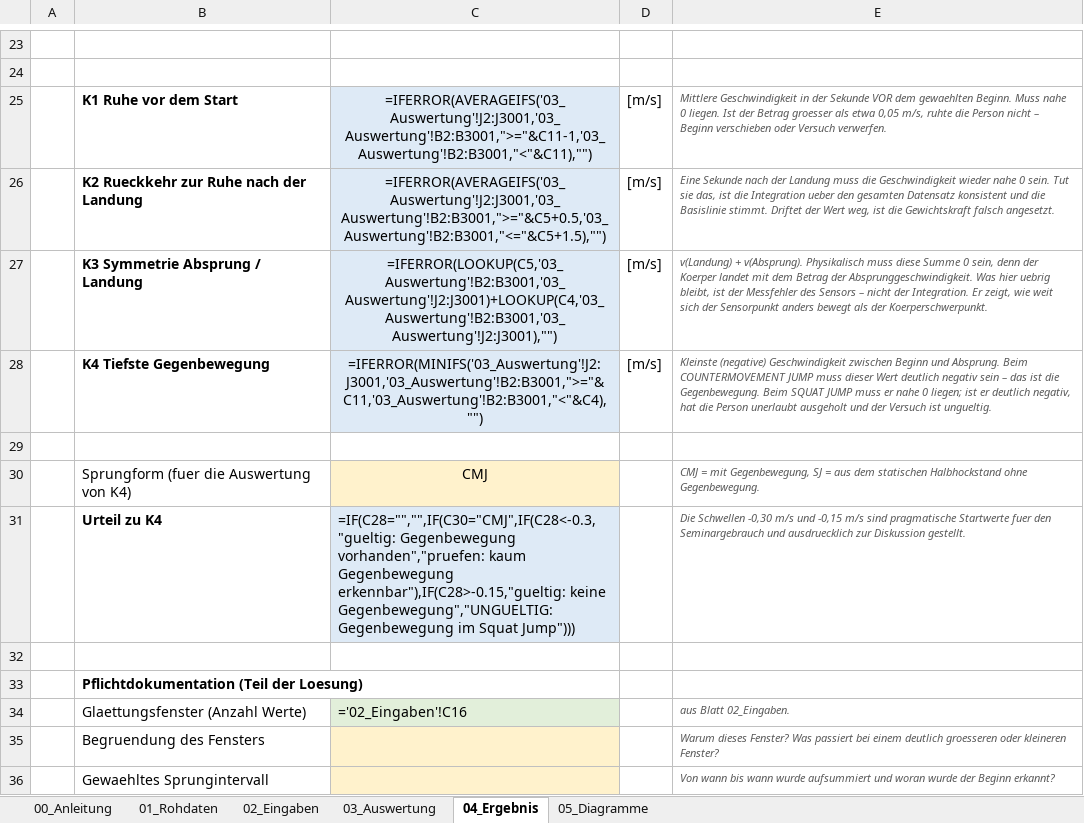
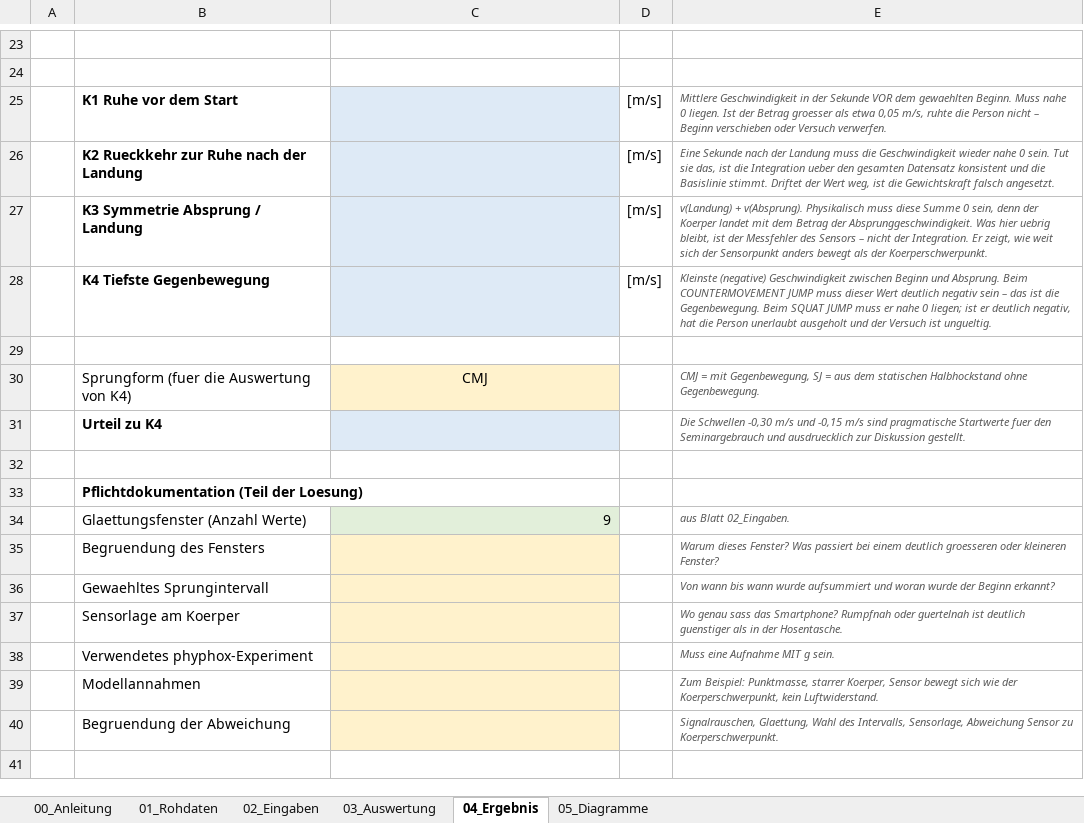
Before and after one commit to ProtomTet/vom-bewegungssehen-zum-modell, an Excel workbook: material/excel/Vorlage_CMJ_Auswertung.xlsx, sheet 04_Ergebnis, drawn as a sheet; only a part is shown, gaps mark what is left out; the shorter side is filled out with more unchanged rows; values as stored, in another font and other column widths than the file's, no borders; formulas without a stored value are shown as written; the diff covers the shown part only; the diff names each change by its address in the sheet, - before the commit and + after, or states it on an @@ line.

Commit message:
CMJ-Auswertung und Rohdaten aktualisiert

```diff
--- a/material/excel/Vorlage_CMJ_Auswertung.xlsx (sheet 04_Ergebnis)
+++ b/material/excel/Vorlage_CMJ_Auswertung.xlsx (sheet 04_Ergebnis)
-C25: =IFERROR(AVERAGEIFS('03_Auswertung'!J2:J3001,'03_Auswertung'!B2:B3001,">="&C11-1,'03_Auswertung'!B2:B3001,"<"&C11),"")
+C25: (empty)
-C26: =IFERROR(AVERAGEIFS('03_Auswertung'!J2:J3001,'03_Auswertung'!B2:B3001,">="&C5+0.5,'03_Auswertung'!B2:B3001,"<="&C5+1.5),"")
+C26: (empty)
-C27: =IFERROR(LOOKUP(C5,'03_Auswertung'!B2:B3001,'03_Auswertung'!J2:J3001)+LOOKUP(C4,'03_Auswertung'!B2:B3001,'03_Auswertung'!J2:J3001),"")
+C27: (empty)
-C28: =IFERROR(MINIFS('03_Auswertung'!J2:J3001,'03_Auswertung'!B2:B3001,">="&C11,'03_Auswertung'!B2:B3001,"<"&C4),"")
+C28: (empty)
-C31: =IF(C28="","",IF(C30="CMJ",IF(C28<-0.3,"gueltig: Gegenbewegung vorhanden","pruefen: kaum Gegenbewegung erkennbar"),IF(C28>-0.15,"gueltig: keine Gegenbewegung","UNGUELTIG: Gegenbewegung im Squat Jump")))
+C31: (empty)
-C34: ='02_Eingaben'!C16
+C34: 9
```
Also changed, not shown: 12 edited cells elsewhere in this sheet, sheet 03_Auswertung, sheet 02_Eingaben, sheet 05_Diagramme, sheet 00_Anleitung, formulas that keep their value, charts or pictures, 6 other files.
